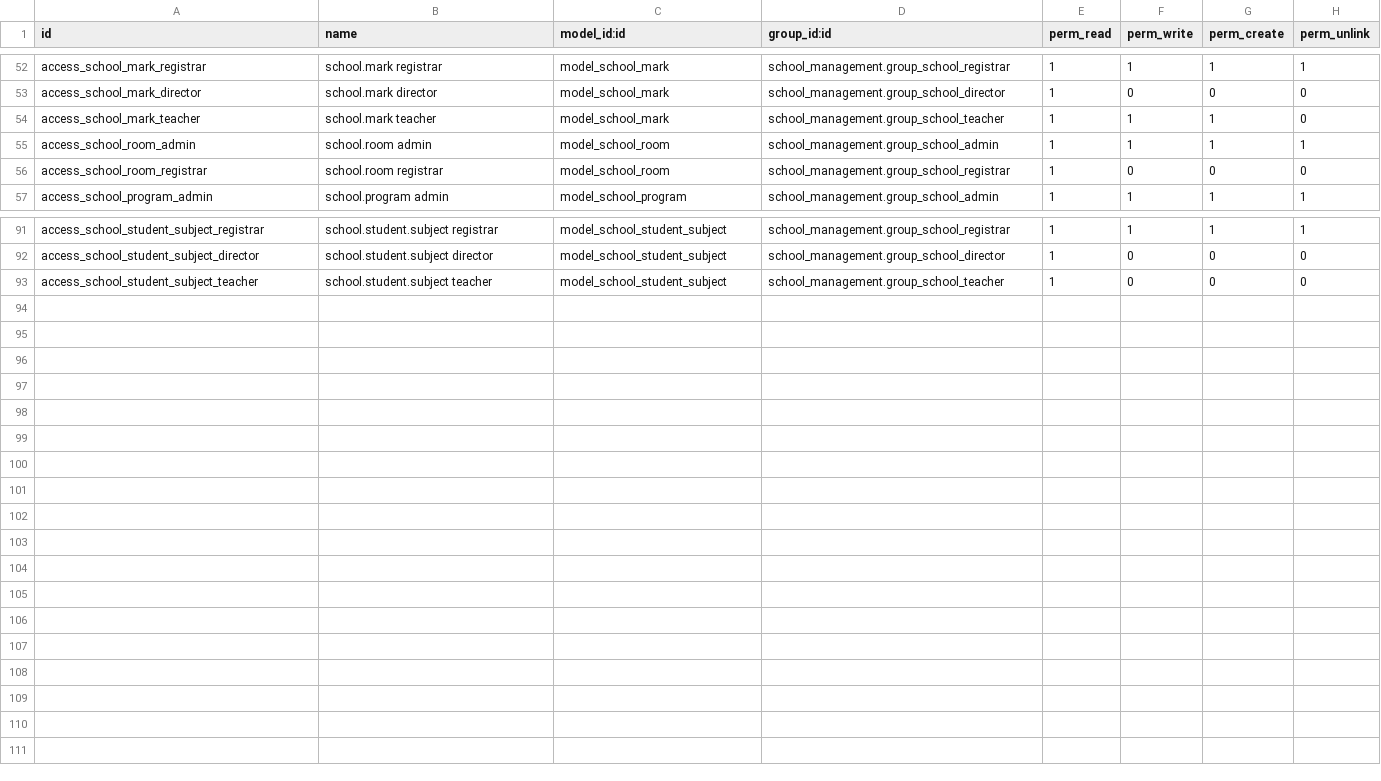
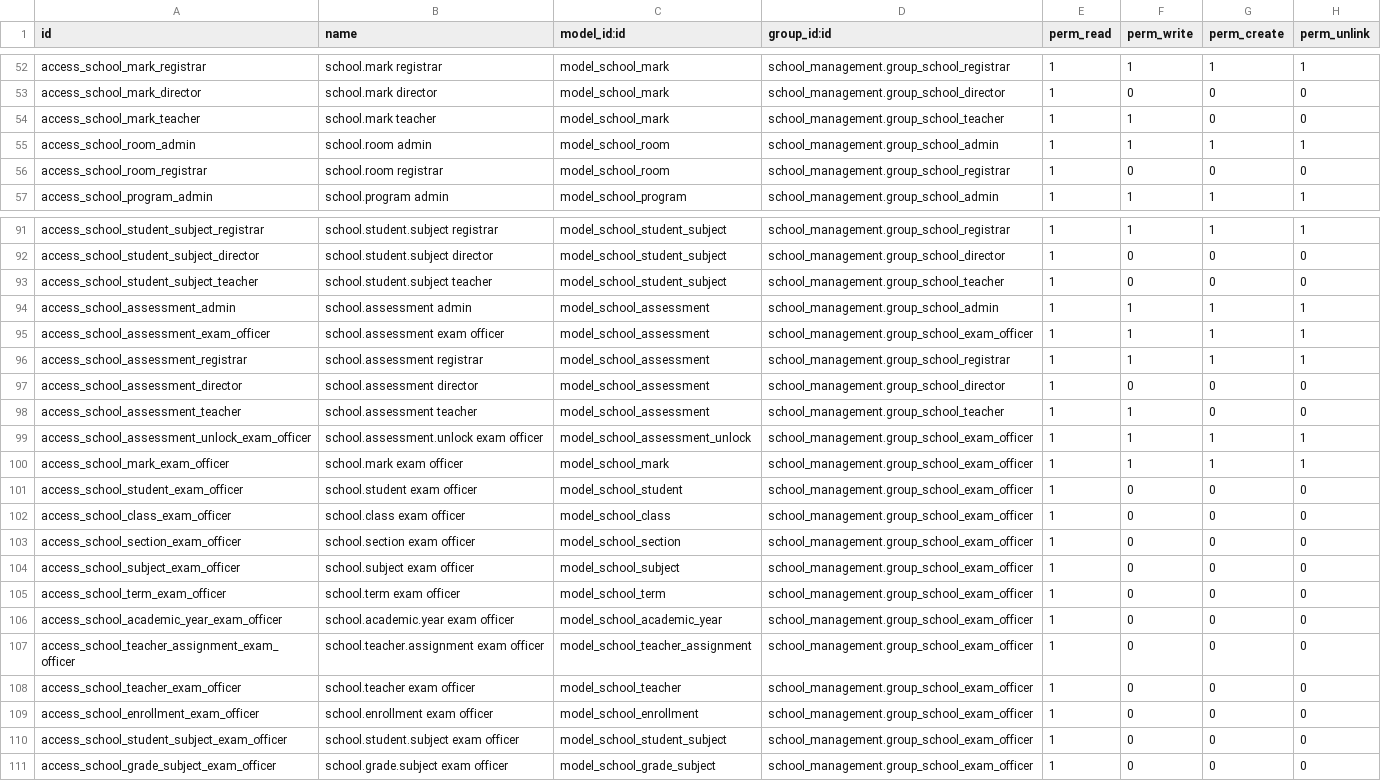
Before and after one commit to Jennah198/Async_school_system, a CSV file: addons/school_management/security/ir.model.access.csv, drawn as a sheet; only a part is shown, gaps mark what is left out.

Commit message:
feat(assessment): generated mark lists with review workflow
Assessments (SRS 9) own the mark list: rows are generated from subject
enrollments valid at the assessment date, never typed in (BR-06, AC-06).
Late enrollees are excluded rather than zeroed (BR-10, AC-07), non-mark
statuses cover absent/exempt/transfer cases, and marks are editable only
while the assessment is open — Draft, Open, Submitted, Approved, Locked,
Published, with an audited unlock wizard for corrections (BR-11, AC-13).
New Exam Officer group reviews, approves, locks, and publishes; teachers
lose manual mark-row creation (BR-05 stays enforced on entry). Mark
class_id becomes a snapshot so transfers stop rewriting mark history.

```diff
--- a/addons/school_management/security/ir.model.access.csv
+++ b/addons/school_management/security/ir.model.access.csv
@@ -53,3 +53,3 @@ access_school_mark_registrar,school.mark registrar,model_school_mark,school_mana
 access_school_mark_director,school.mark director,model_school_mark,school_management.group_school_director,1,0,0,0
-access_school_mark_teacher,school.mark teacher,model_school_mark,school_management.group_school_teacher,1,1,1,0
+access_school_mark_teacher,school.mark teacher,model_school_mark,school_management.group_school_teacher,1,1,0,0
 access_school_room_admin,school.room admin,model_school_room,school_management.group_school_admin,1,1,1,1
@@ -93 +93,19 @@ access_school_student_subject_director,school.student.subject director,model_sch
 access_school_student_subject_teacher,school.student.subject teacher,model_school_student_subject,school_management.group_school_teacher,1,0,0,0
+access_school_assessment_admin,school.assessment admin,model_school_assessment,school_management.group_school_admin,1,1,1,1
+access_school_assessment_exam_officer,school.assessment exam officer,model_school_assessment,school_management.group_school_exam_officer,1,1,1,1
+access_school_assessment_registrar,school.assessment registrar,model_school_assessment,school_management.group_school_registrar,1,1,1,1
+access_school_assessment_director,school.assessment director,model_school_assessment,school_management.group_school_director,1,0,0,0
+access_school_assessment_teacher,school.assessment teacher,model_school_assessment,school_management.group_school_teacher,1,1,0,0
+access_school_assessment_unlock_exam_officer,school.assessment.unlock exam officer,model_school_assessment_unlock,school_management.group_school_exam_officer,1,1,1,1
+access_school_mark_exam_officer,school.mark exam officer,model_school_mark,school_management.group_school_exam_officer,1,1,1,1
+access_school_student_exam_officer,school.student exam officer,model_school_student,school_management.group_school_exam_officer,1,0,0,0
+access_school_class_exam_officer,school.class exam officer,model_school_class,school_management.group_school_exam_officer,1,0,0,0
+access_school_section_exam_officer,school.section exam officer,model_school_section,school_management.group_school_exam_officer,1,0,0,0
+access_school_subject_exam_officer,school.subject exam officer,model_school_subject,school_management.group_school_exam_officer,1,0,0,0
+access_school_term_exam_officer,school.term exam officer,model_school_term,school_management.group_school_exam_officer,1,0,0,0
+access_school_academic_year_exam_officer,school.academic.year exam officer,model_school_academic_year,school_management.group_school_exam_officer,1,0,0,0
+access_school_teacher_assignment_exam_officer,school.teacher.assignment exam officer,model_school_teacher_assignment,school_management.group_school_exam_officer,1,0,0,0
+access_school_teacher_exam_officer,school.teacher exam officer,model_school_teacher,school_management.group_school_exam_officer,1,0,0,0
+access_school_enrollment_exam_officer,school.enrollment exam officer,model_school_enrollment,school_management.group_school_exam_officer,1,0,0,0
+access_school_student_subject_exam_officer,school.student.subject exam officer,model_school_student_subject,school_management.group_school_exam_officer,1,0,0,0
+access_school_grade_subject_exam_officer,school.grade.subject exam officer,model_school_grade_subject,school_management.group_school_exam_officer,1,0,0,0
```
Also changed, not shown: 10 other files.
